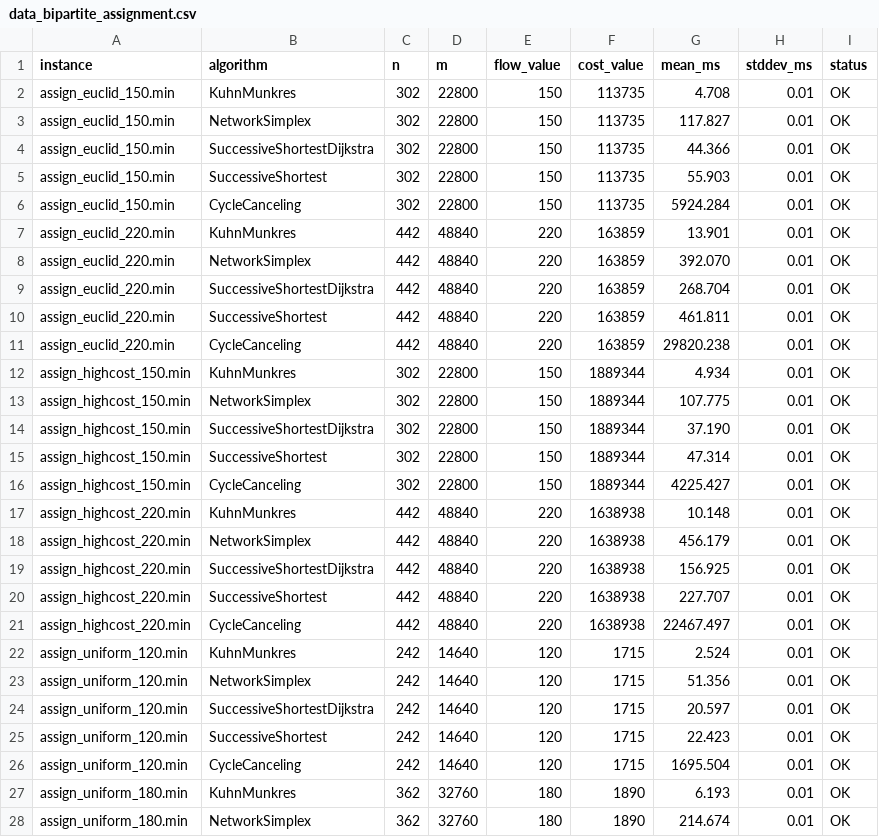
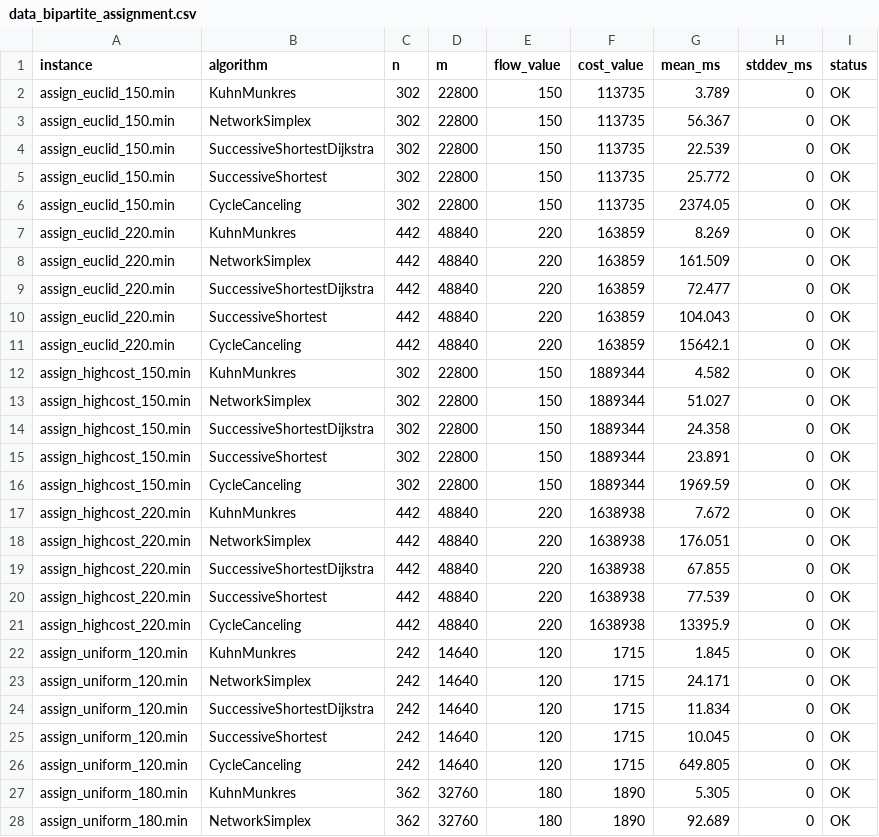
Before and after one commit to GabrielFrigo4/networks-flow, a CSV file: LaTeX/tabelas/book/data_bipartite_assignment.csv, drawn as a sheet; only a part is shown; the diff covers the shown part only.

```diff
--- a/LaTeX/tabelas/book/data_bipartite_assignment.csv
+++ b/LaTeX/tabelas/book/data_bipartite_assignment.csv
@@ -1,28 +1,28 @@
 instance,algorithm,n,m,flow_value,cost_value,mean_ms,stddev_ms,status
-assign_euclid_150.min,KuhnMunkres,302,22800,150,113735,4.708,0.01,OK
-assign_euclid_150.min,NetworkSimplex,302,22800,150,113735,117.827,0.01,OK
-assign_euclid_150.min,SuccessiveShortestDijkstra,302,22800,150,113735,44.366,0.01,OK
-assign_euclid_150.min,SuccessiveShortest,302,22800,150,113735,55.903,0.01,OK
-assign_euclid_150.min,CycleCanceling,302,22800,150,113735,5924.284,0.01,OK
-assign_euclid_220.min,KuhnMunkres,442,48840,220,163859,13.901,0.01,OK
-assign_euclid_220.min,NetworkSimplex,442,48840,220,163859,392.070,0.01,OK
-assign_euclid_220.min,SuccessiveShortestDijkstra,442,48840,220,163859,268.704,0.01,OK
-assign_euclid_220.min,SuccessiveShortest,442,48840,220,163859,461.811,0.01,OK
-assign_euclid_220.min,CycleCanceling,442,48840,220,163859,29820.238,0.01,OK
-assign_highcost_150.min,KuhnMunkres,302,22800,150,1889344,4.934,0.01,OK
-assign_highcost_150.min,NetworkSimplex,302,22800,150,1889344,107.775,0.01,OK
-assign_highcost_150.min,SuccessiveShortestDijkstra,302,22800,150,1889344,37.190,0.01,OK
-assign_highcost_150.min,SuccessiveShortest,302,22800,150,1889344,47.314,0.01,OK
-assign_highcost_150.min,CycleCanceling,302,22800,150,1889344,4225.427,0.01,OK
-assign_highcost_220.min,KuhnMunkres,442,48840,220,1638938,10.148,0.01,OK
-assign_highcost_220.min,NetworkSimplex,442,48840,220,1638938,456.179,0.01,OK
-assign_highcost_220.min,SuccessiveShortestDijkstra,442,48840,220,1638938,156.925,0.01,OK
-assign_highcost_220.min,SuccessiveShortest,442,48840,220,1638938,227.707,0.01,OK
-assign_highcost_220.min,CycleCanceling,442,48840,220,1638938,22467.497,0.01,OK
-assign_uniform_120.min,KuhnMunkres,242,14640,120,1715,2.524,0.01,OK
-assign_uniform_120.min,NetworkSimplex,242,14640,120,1715,51.356,0.01,OK
-assign_uniform_120.min,SuccessiveShortestDijkstra,242,14640,120,1715,20.597,0.01,OK
-assign_uniform_120.min,SuccessiveShortest,242,14640,120,1715,22.423,0.01,OK
-assign_uniform_120.min,CycleCanceling,242,14640,120,1715,1695.504,0.01,OK
-assign_uniform_180.min,KuhnMunkres,362,32760,180,1890,6.193,0.01,OK
-assign_uniform_180.min,NetworkSimplex,362,32760,180,1890,214.674,0.01,OK
+assign_euclid_150.min,KuhnMunkres,302,22800,150,113735,3.789,0,OK
+assign_euclid_150.min,NetworkSimplex,302,22800,150,113735,56.367,0,OK
+assign_euclid_150.min,SuccessiveShortestDijkstra,302,22800,150,113735,22.539,0,OK
+assign_euclid_150.min,SuccessiveShortest,302,22800,150,113735,25.772,0,OK
+assign_euclid_150.min,CycleCanceling,302,22800,150,113735,2374.05,0,OK
+assign_euclid_220.min,KuhnMunkres,442,48840,220,163859,8.269,0,OK
+assign_euclid_220.min,NetworkSimplex,442,48840,220,163859,161.509,0,OK
+assign_euclid_220.min,SuccessiveShortestDijkstra,442,48840,220,163859,72.477,0,OK
+assign_euclid_220.min,SuccessiveShortest,442,48840,220,163859,104.043,0,OK
+assign_euclid_220.min,CycleCanceling,442,48840,220,163859,15642.1,0,OK
+assign_highcost_150.min,KuhnMunkres,302,22800,150,1889344,4.582,0,OK
+assign_highcost_150.min,NetworkSimplex,302,22800,150,1889344,51.027,0,OK
+assign_highcost_150.min,SuccessiveShortestDijkstra,302,22800,150,1889344,24.358,0,OK
+assign_highcost_150.min,SuccessiveShortest,302,22800,150,1889344,23.891,0,OK
+assign_highcost_150.min,CycleCanceling,302,22800,150,1889344,1969.59,0,OK
+assign_highcost_220.min,KuhnMunkres,442,48840,220,1638938,7.672,0,OK
+assign_highcost_220.min,NetworkSimplex,442,48840,220,1638938,176.051,0,OK
+assign_highcost_220.min,SuccessiveShortestDijkstra,442,48840,220,1638938,67.855,0,OK
+assign_highcost_220.min,SuccessiveShortest,442,48840,220,1638938,77.539,0,OK
+assign_highcost_220.min,CycleCanceling,442,48840,220,1638938,13395.9,0,OK
+assign_uniform_120.min,KuhnMunkres,242,14640,120,1715,1.845,0,OK
+assign_uniform_120.min,NetworkSimplex,242,14640,120,1715,24.171,0,OK
+assign_uniform_120.min,SuccessiveShortestDijkstra,242,14640,120,1715,11.834,0,OK
+assign_uniform_120.min,SuccessiveShortest,242,14640,120,1715,10.045,0,OK
+assign_uniform_120.min,CycleCanceling,242,14640,120,1715,649.805,0,OK
+assign_uniform_180.min,KuhnMunkres,362,32760,180,1890,5.305,0,OK
+assign_uniform_180.min,NetworkSimplex,362,32760,180,1890,92.689,0,OK
```
Also changed, not shown: 26 edited cells elsewhere in this file, LaTeX/tabelas/book/data_bipartite_matching.csv, LaTeX/tabelas/book/data_max_flow.csv, 13 other files.
